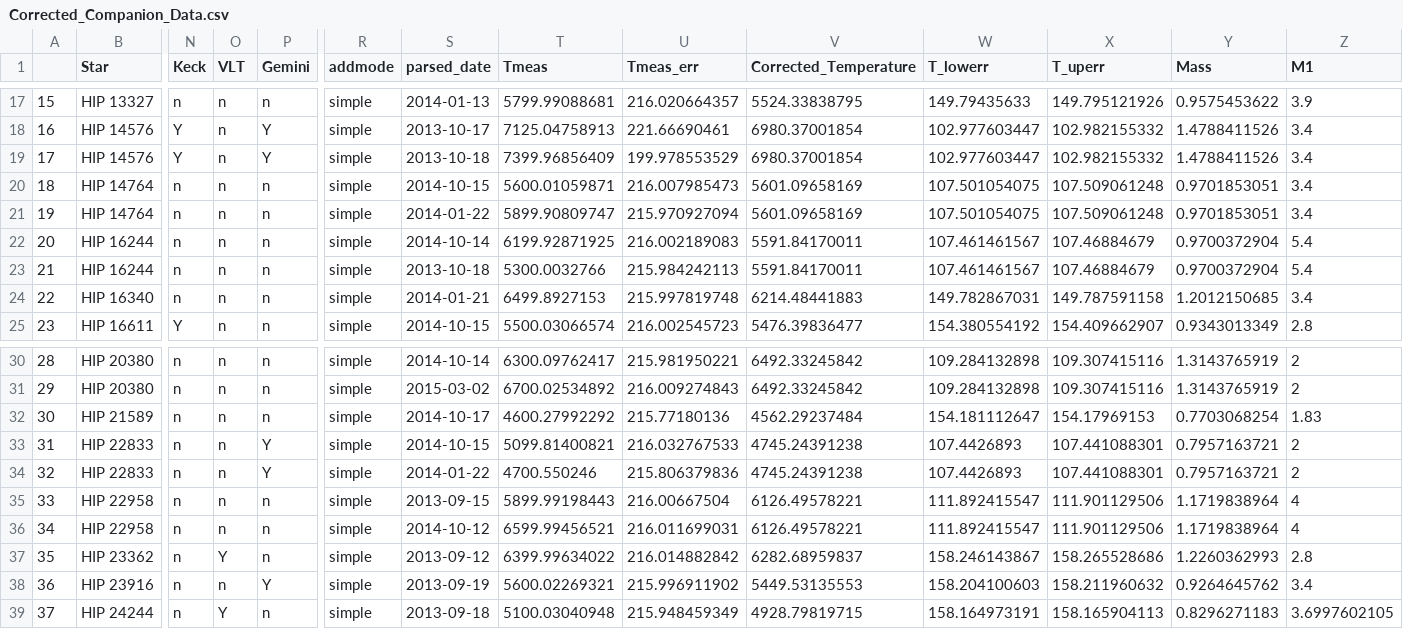
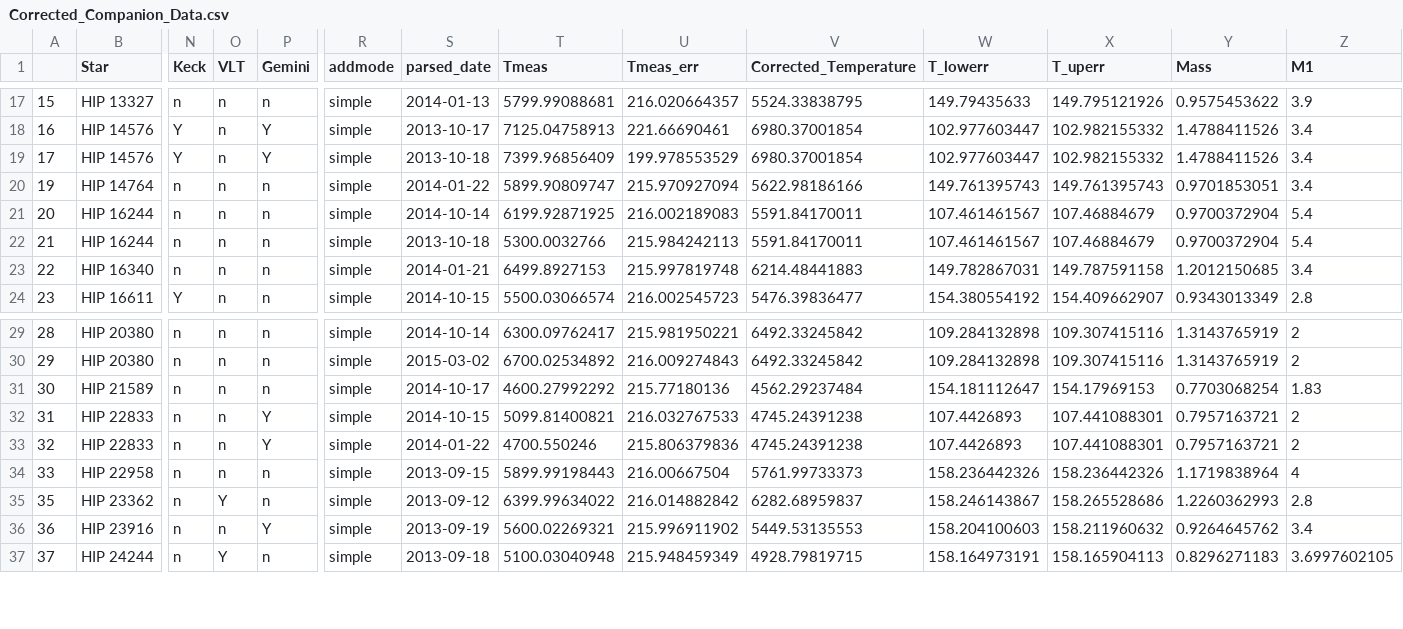
Before and after one commit to kgullikson88/BinaryInference, a CSV file: data/Corrected_Companion_Data.csv, drawn as a sheet; only a part is shown, gaps mark what is left out; removed rows and columns are numbered as before the commit, all else as after; rows hold the shown columns only; the diff names each change by its address in the sheet, - before the commit and + after, or states it on an @@ line.

Commit message:
Removed some stars with detections I do not believe.

```diff
--- a/data/Corrected_Companion_Data.csv
+++ b/data/Corrected_Companion_Data.csv
-row 20: 18 | HIP 14764 | n | n | n | simple | 2014-10-15 | 5600.01059871 | 216.007985473 | 5601.09658169 | 107.501054075 | 107.509061248 | 0.9701853051 | 3.4
-V20 (Corrected_Temperature): 5601.09658169
+V20 (Corrected_Temperature): 5622.98186166
-W20 (T_lowerr): 107.501054075
+W20 (T_lowerr): 149.761395743
-X20 (T_uperr): 107.509061248
+X20 (T_uperr): 149.761395743
-V34 (Corrected_Temperature): 6126.49578221
+V34 (Corrected_Temperature): 5761.99733373
-W34 (T_lowerr): 111.892415547
+W34 (T_lowerr): 158.236442326
-X34 (T_uperr): 111.901129506
+X34 (T_uperr): 158.236442326
-row 36: 34 | HIP 22958 | n | n | n | simple | 2014-10-12 | 6599.99456521 | 216.011699031 | 6126.49578221 | 111.892415547 | 111.901129506 | 1.1719838964 | 4
```
Also changed, not shown: 4 other files.
